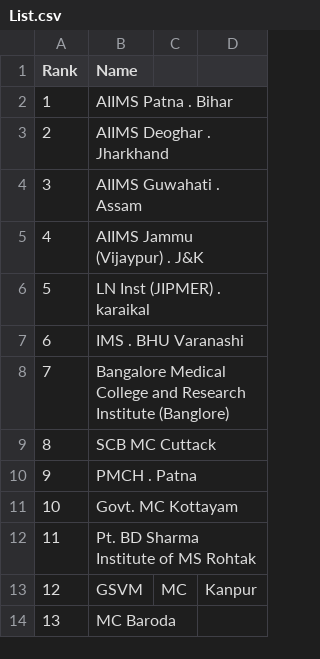
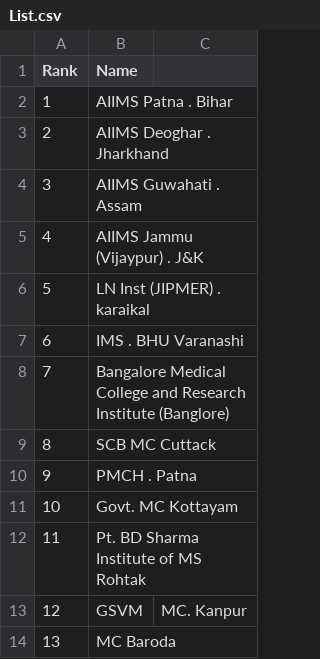
Before and after one commit to shourya2007mittal-hub/Collage-List, a CSV file: List.csv, drawn as a sheet; removed rows and columns are numbered as before the commit, all else as after; the diff names each change by its address in the sheet, - before the commit and + after, or states it on an @@ line.

Commit message:
Update List.csv

```diff
--- a/List.csv
+++ b/List.csv
-column C, row 13: MC
-column D, row 13: Kanpur
+column C, row 13: MC. Kanpur
```
